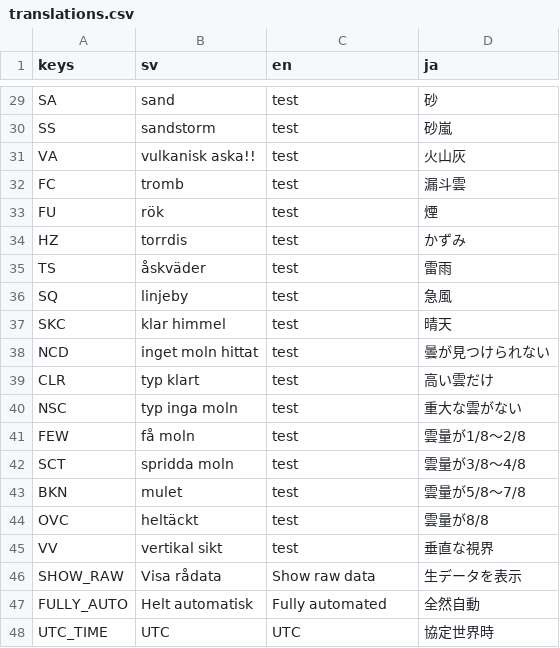
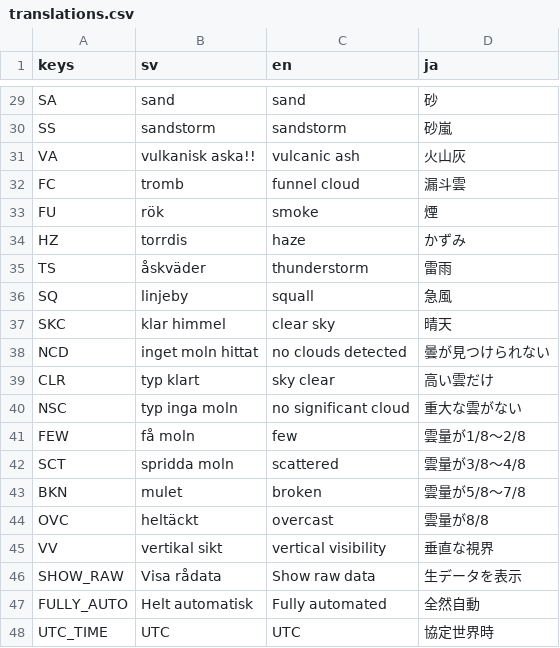
Before and after one commit to ebinbellini/ESCM-Weather-Monitor, a CSV file: translations/translations.csv, drawn as a sheet; only a part is shown, gaps mark what is left out; the diff covers the shown part only; the diff names each change by its address in the sheet, - before the commit and + after, or states it on an @@ line.

```diff
--- a/translations/translations.csv
+++ b/translations/translations.csv
-C29 (en): test
+C29 (en): sand
-C30 (en): test
+C30 (en): sandstorm
-C31 (en): test
+C31 (en): vulcanic ash
-C32 (en): test
+C32 (en): funnel cloud
-C33 (en): test
+C33 (en): smoke
-C34 (en): test
+C34 (en): haze
-C35 (en): test
+C35 (en): thunderstorm
-C36 (en): test
+C36 (en): squall
-C37 (en): test
+C37 (en): clear sky
-C38 (en): test
+C38 (en): no clouds detected
-C39 (en): test
+C39 (en): sky clear
-C40 (en): test
+C40 (en): no significant cloud
-C41 (en): test
+C41 (en): few
-C42 (en): test
+C42 (en): scattered
-C43 (en): test
+C43 (en): broken
-C44 (en): test
+C44 (en): overcast
-C45 (en): test
+C45 (en): vertical visibility
```
Also changed, not shown: 28 edited cells elsewhere in this file.
